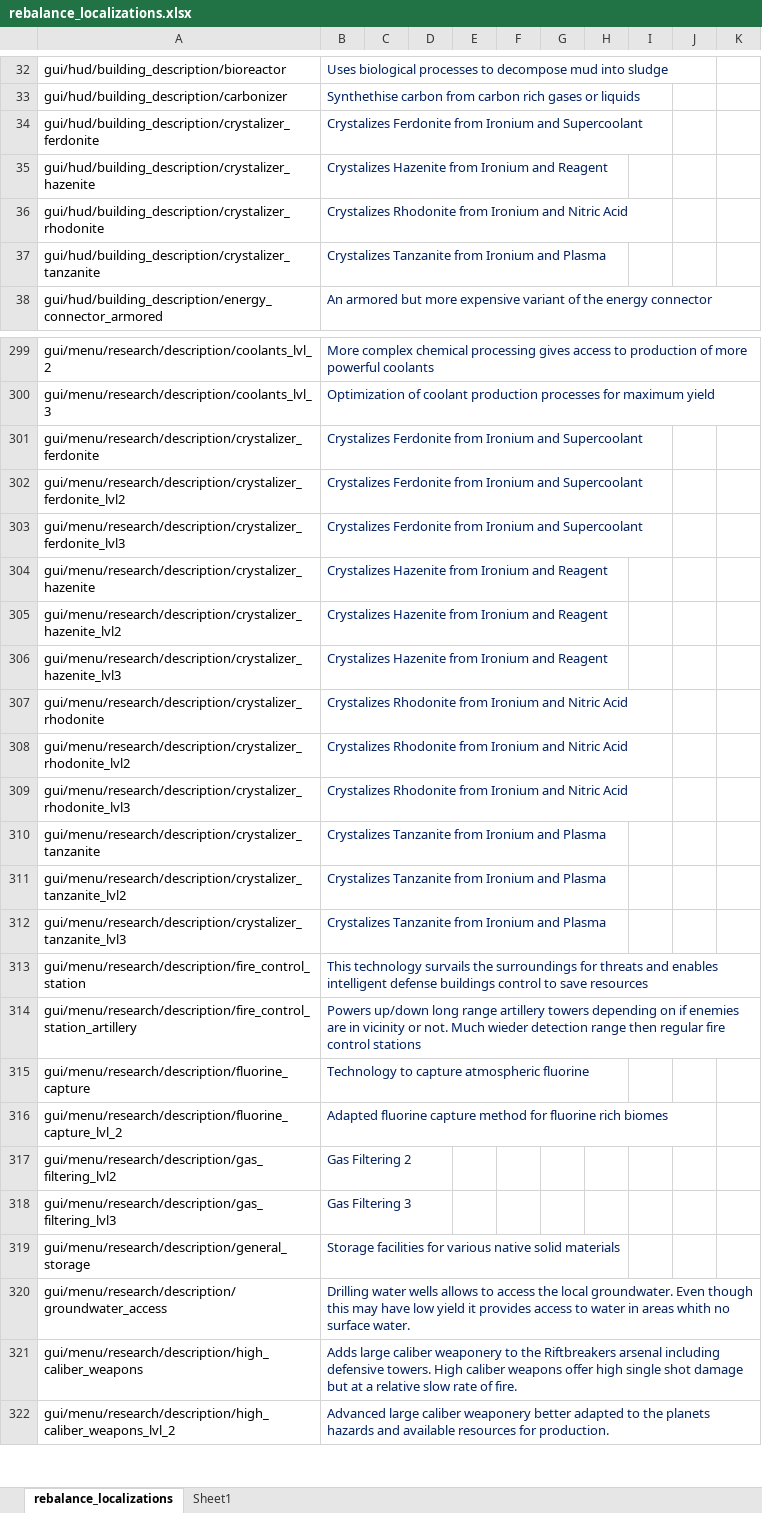
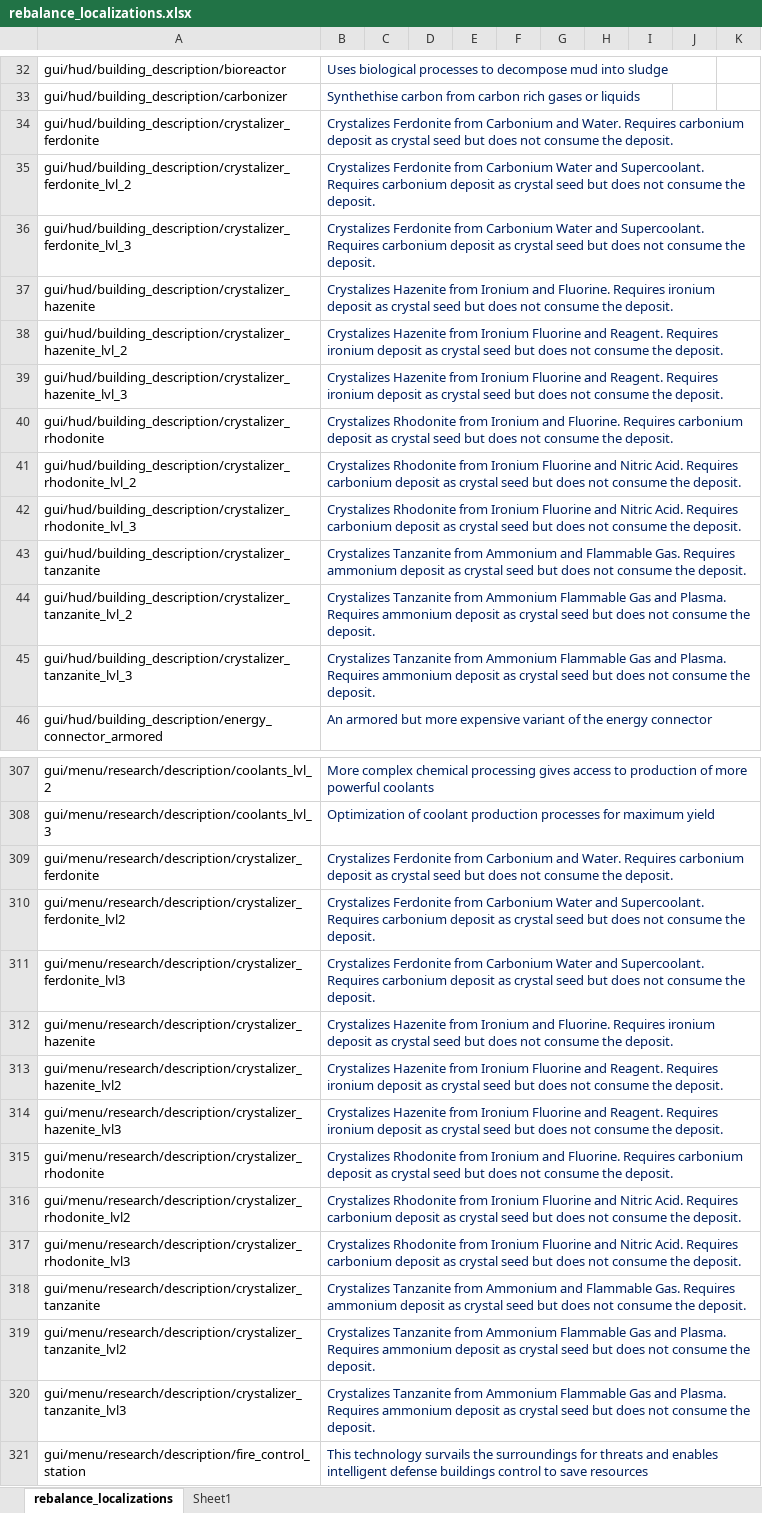
Before and after one commit to TheKilltech/rift_balance, an Excel workbook: gui/rebalance_localizations.xlsx, sheet rebalance_localizations, drawn as a sheet; only a part is shown, gaps mark what is left out; the shorter side is filled out with more unchanged rows; values as stored, in another font and other column widths than the file's, no borders; addresses are those after the commit; the diff names each change by its address in the sheet, - before the commit and + after, or states it on an @@ line.

Commit message:
crystalizer balancing

```diff
--- a/gui/rebalance_localizations.xlsx (sheet rebalance_localizations)
+++ b/gui/rebalance_localizations.xlsx (sheet rebalance_localizations)
-B34: …Ferdonite from Ironium and Supercoolant
+B34: …Ferdonite from Carbonium and Water. Requires carbonium deposit as crystal seed but does not consume the deposit.
+row 35: gui/hud/building_description/crystalizer_ferdonite_lvl_2 | Crystalizes Ferdonite from Carbonium Water and Supercoolant. Requires carbonium deposit as crystal seed but does not consume the deposit.
+row 36: gui/hud/building_description/crystalizer_ferdonite_lvl_3 | Crystalizes Ferdonite from Carbonium Water and Supercoolant. Requires carbonium deposit as crystal seed but does not consume the deposit.
-B37: …Ironium and Reagent
+B37: …Ironium and Fluorine. Requires ironium deposit as crystal seed but does not consume the deposit.
+row 38: gui/hud/building_description/crystalizer_hazenite_lvl_2 | Crystalizes Hazenite from Ironium Fluorine and Reagent. Requires ironium deposit as crystal seed but does not consume the deposit.
+row 39: gui/hud/building_description/crystalizer_hazenite_lvl_3 | Crystalizes Hazenite from Ironium Fluorine and Reagent. Requires ironium deposit as crystal seed but does not consume the deposit.
-B40: …Ironium and Nitric Acid
+B40: …Ironium and Fluorine. Requires carbonium deposit as crystal seed but does not consume the deposit.
+row 41: gui/hud/building_description/crystalizer_rhodonite_lvl_2 | Crystalizes Rhodonite from Ironium Fluorine and Nitric Acid. Requires carbonium deposit as crystal seed but does not consume the deposit.
+row 42: gui/hud/building_description/crystalizer_rhodonite_lvl_3 | Crystalizes Rhodonite from Ironium Fluorine and Nitric Acid. Requires carbonium deposit as crystal seed but does not consume the deposit.
-B43: …Tanzanite from Ironium and Plasma
+B43: …Tanzanite from Ammonium and Flammable Gas. Requires ammonium deposit as crystal seed but does not consume the deposit.
+row 44: gui/hud/building_description/crystalizer_tanzanite_lvl_2 | Crystalizes Tanzanite from Ammonium Flammable Gas and Plasma. Requires ammonium deposit as crystal seed but does not consume the deposit.
+row 45: gui/hud/building_description/crystalizer_tanzanite_lvl_3 | Crystalizes Tanzanite from Ammonium Flammable Gas and Plasma. Requires ammonium deposit as crystal seed but does not consume the deposit.
-B309: …Ferdonite from Ironium and Supercoolant
+B309: …Ferdonite from Carbonium and Water. Requires carbonium deposit as crystal seed but does not consume the deposit.
-B310:B311: …Ferdonite from Ironium and Supercoolant
+B310:B311: …Ferdonite from Carbonium Water and Supercoolant. Requires carbonium deposit as crystal seed but does not consume the deposit.
-B312: …Ironium and Reagent
+B312: …Ironium and Fluorine. Requires ironium deposit as crystal seed but does not consume the deposit.
-B313:B314: …from Ironium and Reagent
+B313:B314: …from Ironium Fluorine and Reagent. Requires ironium deposit as crystal seed but does not consume the deposit.
-B315: …Ironium and Nitric Acid
+B315: …Ironium and Fluorine. Requires carbonium deposit as crystal seed but does not consume the deposit.
-B316:B317: …from Ironium and Nitric Acid
+B316:B317: …from Ironium Fluorine and Nitric Acid. Requires carbonium deposit as crystal seed but does not consume the deposit.
-B318: …Tanzanite from Ironium and Plasma
+B318: …Tanzanite from Ammonium and Flammable Gas. Requires ammonium deposit as crystal seed but does not consume the deposit.
-B319:B320: …Tanzanite from Ironium and Plasma
+B319:B320: …Tanzanite from Ammonium Flammable Gas and Plasma. Requires ammonium deposit as crystal seed but does not consume the deposit.
```
Also changed, not shown: 6 other files.
